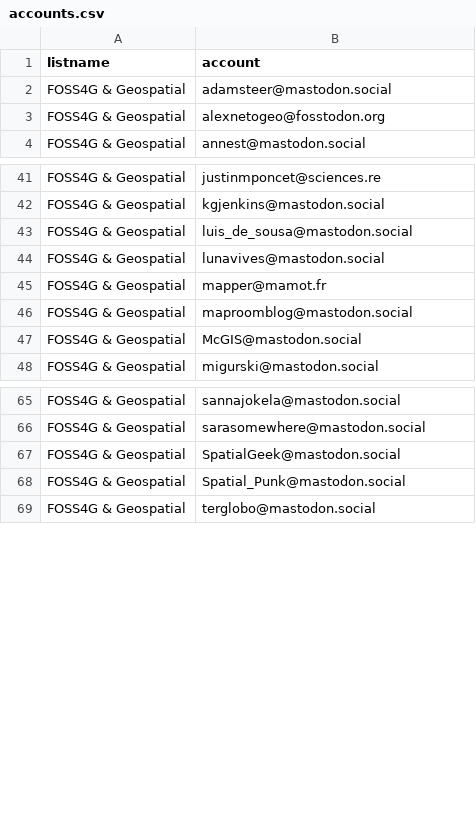
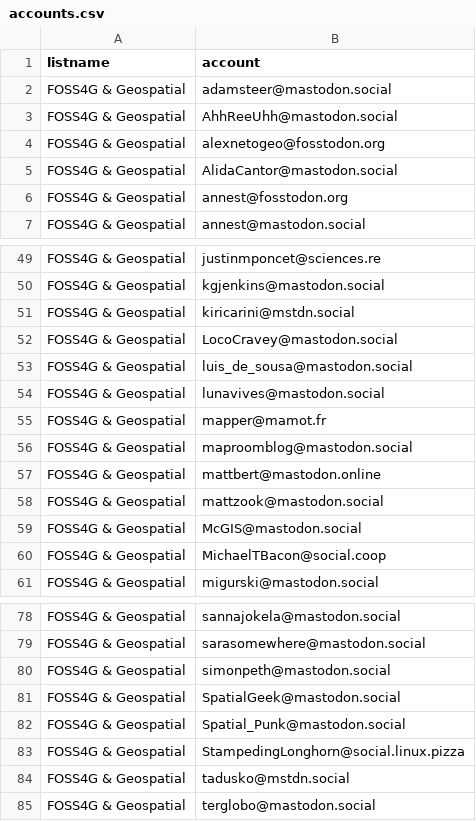
Before and after one commit to jsanz/geospatial-people-fediverse, a CSV file: accounts.csv, drawn as a sheet; only a part is shown, gaps mark what is left out; the diff covers the shown part only; the diff names each change by its address in the sheet, - before the commit and + after, or states it on an @@ line.

```diff
--- a/accounts.csv
+++ b/accounts.csv
+row 3: FOSS4G & Geospatial | AhhReeUhh@mastodon.social
+row 5: FOSS4G & Geospatial | AlidaCantor@mastodon.social
+row 6: FOSS4G & Geospatial | annest@fosstodon.org
+row 51: FOSS4G & Geospatial | kiricarini@mstdn.social
+row 52: FOSS4G & Geospatial | LocoCravey@mastodon.social
+row 57: FOSS4G & Geospatial | mattbert@mastodon.online
+row 58: FOSS4G & Geospatial | mattzook@mastodon.social
+row 60: FOSS4G & Geospatial | MichaelTBacon@social.coop
+row 80: FOSS4G & Geospatial | simonpeth@mastodon.social
+row 83: FOSS4G & Geospatial | StampedingLonghorn@social.linux.pizza
+row 84: FOSS4G & Geospatial | tadusko@mstdn.social
```
Also changed, not shown: 5 added rows elsewhere in this file, 1 other file.
